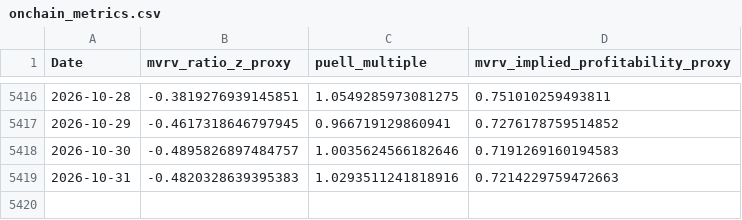
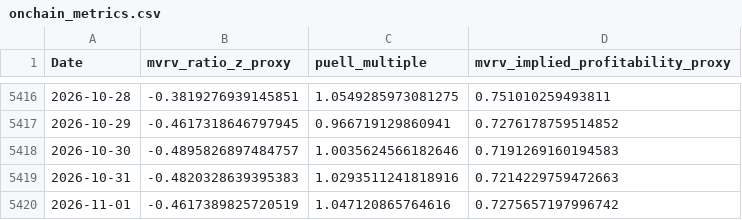
Before and after one commit to j0shcd/risk-metric, a CSV file: data/onchain_metrics.csv, drawn as a sheet; only a part is shown, gaps mark what is left out; the diff names each change by its address in the sheet, - before the commit and + after, or states it on an @@ line.

Commit message:
chore(data): refresh caches + web v2 artifacts

```diff
--- a/data/onchain_metrics.csv
+++ b/data/onchain_metrics.csv
+row 5420: 2026-11-01 | -0.4617389825720519 | 1.047120865764616 | 0.7275657197996742
```
Also changed, not shown: data/btc_daily.csv, data/fear_greed_index.csv, 30 other files.
